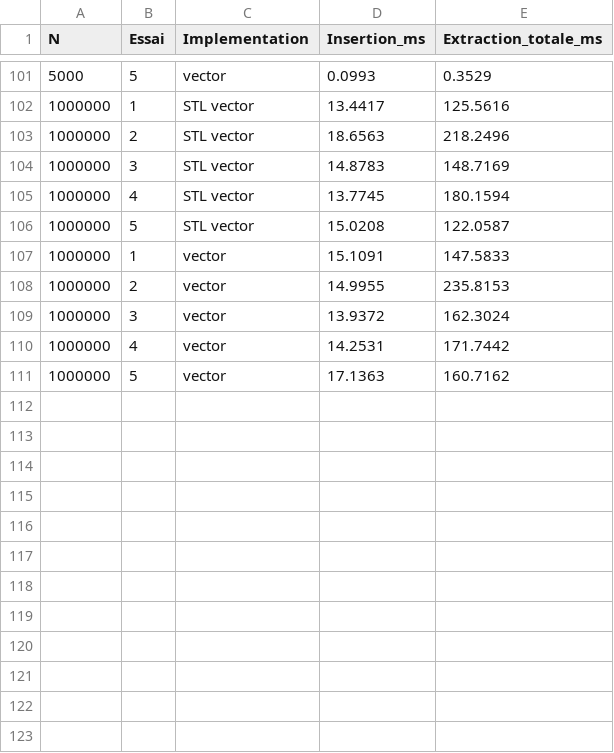
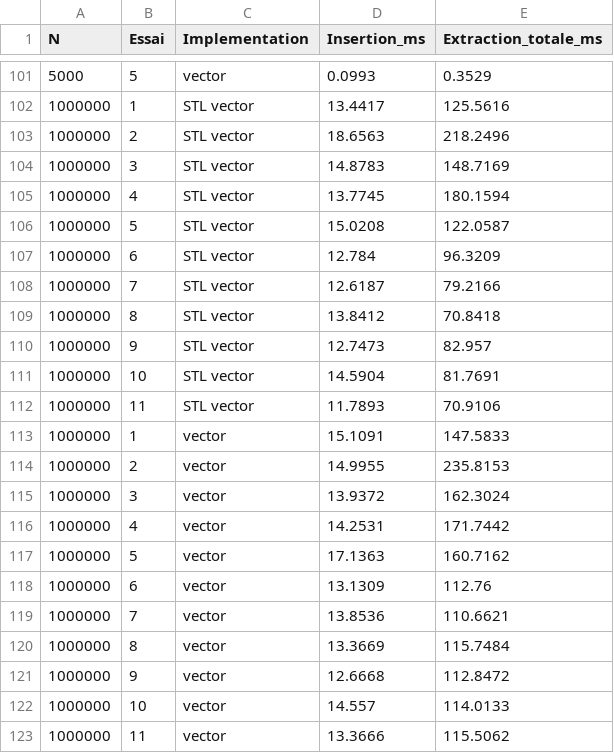
Before and after one commit to Youssef-YBM/CPP-Benchmark-heap-tas--Conteneurs, a CSV file: benchmark_mesures_brutes.csv, drawn as a sheet; only a part is shown, gaps mark what is left out.

Commit message:
Update benchmark results: Add additional measurements for STL vector and vector implementations, refine output clarity, and adjust limitations for list and map implementations

```diff
--- a/benchmark_mesures_brutes.csv
+++ b/benchmark_mesures_brutes.csv
@@ -106,2 +106,8 @@
 "1000000","5","STL vector","15.0208","122.0587"
+"1000000","6","STL vector","12.784","96.3209"
+"1000000","7","STL vector","12.6187","79.2166"
+"1000000","8","STL vector","13.8412","70.8418"
+"1000000","9","STL vector","12.7473","82.957"
+"1000000","10","STL vector","14.5904","81.7691"
+"1000000","11","STL vector","11.7893","70.9106"
 "1000000","1","vector","15.1091","147.5833"
@@ -111 +117,7 @@
 "1000000","5","vector","17.1363","160.7162"
+"1000000","6","vector","13.1309","112.76"
+"1000000","7","vector","13.8536","110.6621"
+"1000000","8","vector","13.3669","115.7484"
+"1000000","9","vector","12.6668","112.8472"
+"1000000","10","vector","14.557","114.0133"
+"1000000","11","vector","13.3666","115.5062"
```
Also changed, not shown: benchmark_resultats.csv, 4 other files.
